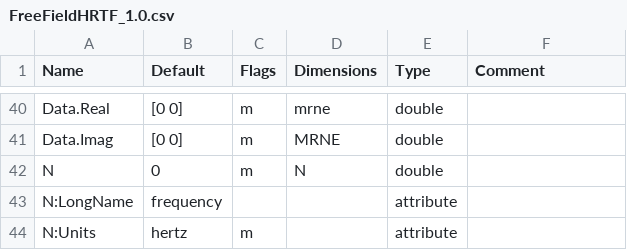
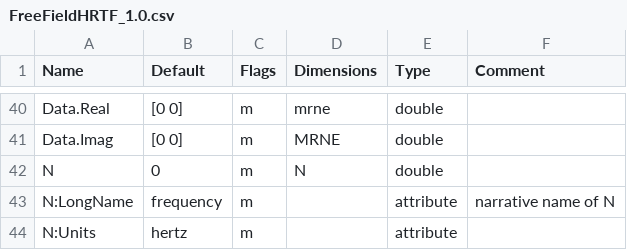
Before and after one commit to sofacoustics/SOFAtoolbox, a CSV file: SOFAtoolbox/conventions/FreeFieldHRTF_1.0.csv, drawn as a sheet; only a part is shown, gaps mark what is left out.

```diff
--- a/SOFAtoolbox/conventions/FreeFieldHRTF_1.0.csv
+++ b/SOFAtoolbox/conventions/FreeFieldHRTF_1.0.csv
@@ -42,3 +42,3 @@ Data.Imag	[0 0]	m	MRNE	double
 N	0	m	N	double
-N:LongName	frequency			attribute
+N:LongName	frequency	m		attribute	narrative name of N
 N:Units	hertz	m		attribute
```
Also changed, not shown: SOFAtoolbox/conventions/FreeFieldDirectivityTF_1.1.csv, SOFAtoolbox/conventions/GeneralTF-E_1.0.csv, 39 other files.
